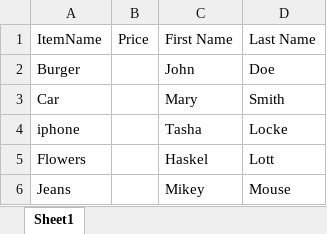
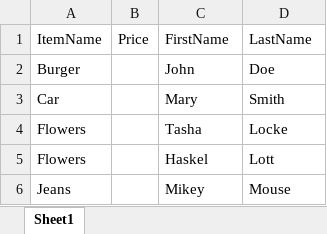
Before and after one commit to 210927-Reston-UiPath/Baraka_H-P0, an Excel workbook: Clients.xlsx, sheet Sheet1, drawn as a sheet; values as stored, in another font and other column widths than the file's, no borders; the diff names each change by its address in the sheet, - before the commit and + after, or states it on an @@ line.

```diff
--- a/Clients.xlsx (sheet Sheet1)
+++ b/Clients.xlsx (sheet Sheet1)
-C1: First Name
+C1: FirstName
-D1: Last Name
+D1: LastName
-A4: iphone
+A4: Flowers
```
Also changed, not shown: Expense.xlsx, 6 other files.
